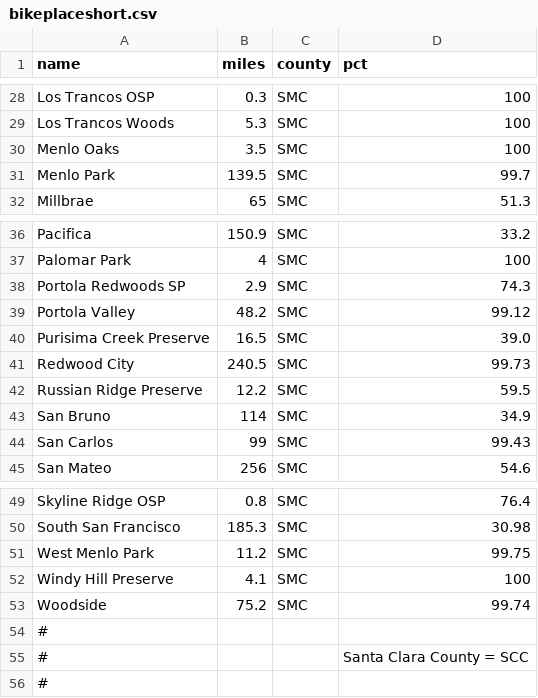
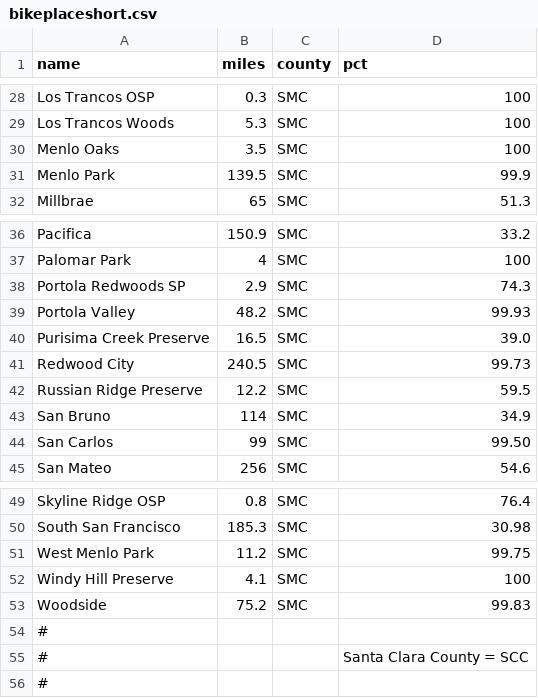
Before and after one commit to norvig/pytudes, a CSV file: ipynb/bikeplaceshort.csv, drawn as a sheet; only a part is shown, gaps mark what is left out; the diff covers the shown part only.

```diff
--- a/ipynb/bikeplaceshort.csv
+++ b/ipynb/bikeplaceshort.csv
@@ -30,3 +30,3 @@ Los Trancos Woods,5.3,SMC,100
 Menlo Oaks,3.5,SMC,100
-Menlo Park,139.5,SMC,99.7
+Menlo Park,139.5,SMC,99.9
 Millbrae,65,SMC,51.3
@@ -38,3 +38,3 @@ Palomar Park,4,SMC,100
 Portola Redwoods SP,2.9,SMC,74.3
-Portola Valley,48.2,SMC,99.12
+Portola Valley,48.2,SMC,99.93
 Purisima Creek Preserve,16.5,SMC,39.0
@@ -43,3 +43,3 @@ Russian Ridge Preserve,12.2,SMC,59.5
 San Bruno,114,SMC,34.9
-San Carlos,99,SMC,99.43
+San Carlos,99,SMC,99.50
 San Mateo,256,SMC,54.6
@@ -52,3 +52,3 @@ West Menlo Park,11.2,SMC,99.75
 Windy Hill Preserve,4.1,SMC,100
-Woodside,75.2,SMC,99.74
+Woodside,75.2,SMC,99.83
 #,,,
```
Also changed, not shown: 1 added row and 11 edited cells elsewhere in this file.
